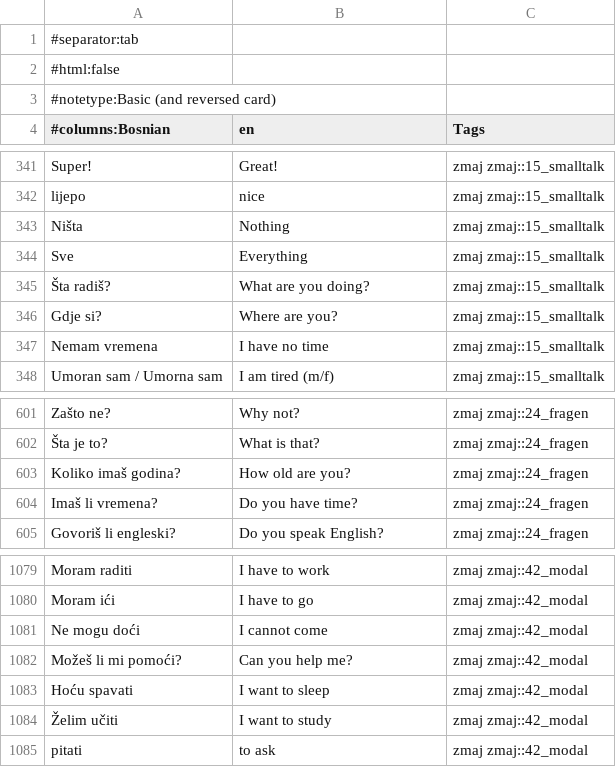
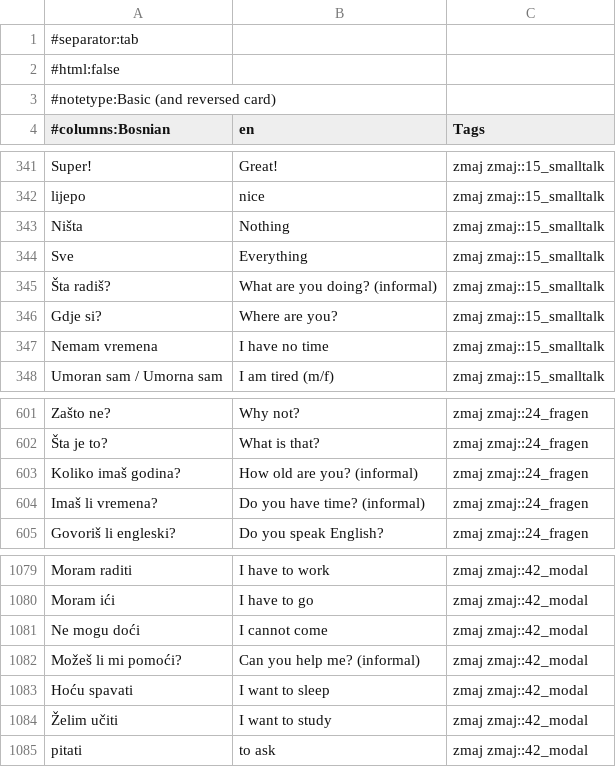
Before and after one commit to zmaj-lernapp/zmaj, a TSV file: data/anki/zmaj-bs-en.tsv, drawn as a sheet; only a part is shown, gaps mark what is left out.

```diff
--- a/data/anki/zmaj-bs-en.tsv
+++ b/data/anki/zmaj-bs-en.tsv
@@ -344,3 +344,3 @@ Ništa	Nothing	zmaj zmaj::15_smalltalk
 Sve	Everything	zmaj zmaj::15_smalltalk
-Šta radiš?	What are you doing?	zmaj zmaj::15_smalltalk
+Šta radiš?	What are you doing? (informal)	zmaj zmaj::15_smalltalk
 Gdje si?	Where are you?	zmaj zmaj::15_smalltalk
@@ -602,4 +602,4 @@ Zašto ne?	Why not?	zmaj zmaj::24_fragen
 Šta je to?	What is that?	zmaj zmaj::24_fragen
-Koliko imaš godina?	How old are you?	zmaj zmaj::24_fragen
-Imaš li vremena?	Do you have time?	zmaj zmaj::24_fragen
+Koliko imaš godina?	How old are you? (informal)	zmaj zmaj::24_fragen
+Imaš li vremena?	Do you have time? (informal)	zmaj zmaj::24_fragen
 Govoriš li engleski?	Do you speak English?	zmaj zmaj::24_fragen
@@ -1081,3 +1081,3 @@ Moram ići	I have to go	zmaj zmaj::42_modal
 Ne mogu doći	I cannot come	zmaj zmaj::42_modal
-Možeš li mi pomoći?	Can you help me?	zmaj zmaj::42_modal
+Možeš li mi pomoći?	Can you help me? (informal)	zmaj zmaj::42_modal
 Hoću spavati	I want to sleep	zmaj zmaj::42_modal
```
Also changed, not shown: data/parallel/bs-en.tsv, data/sentences.csv, 9 other files.
